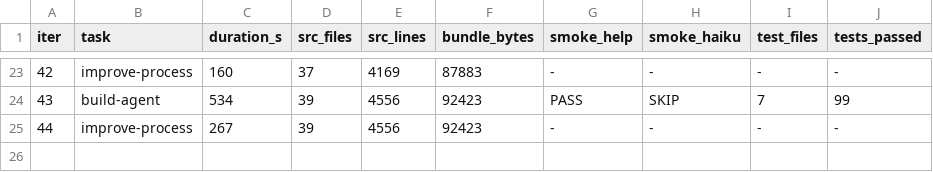
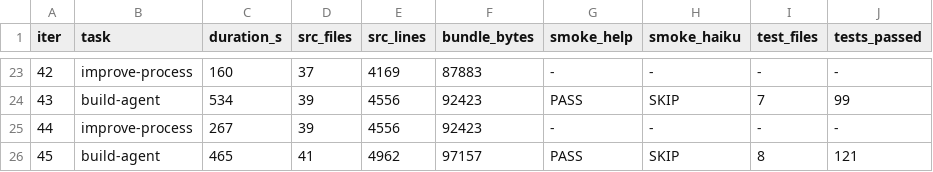
Before and after one commit to xmanatee/kota, a CSV file: metrics.csv, drawn as a sheet; only a part is shown, gaps mark what is left out.

Commit message:
iter #46 (improve-process): 15th consecutive successful autonomous build (iterations 17–45). Process is healthy. One observability improvement added. ### Diagnosis **Builder (iteration 45)**: Strong. Built shell error diagnostics — a practical feature (165-line module, 22 tests) that directly improves the agent's feedback

```diff
--- a/metrics.csv
+++ b/metrics.csv
@@ -25 +25,2 @@ iter,task,duration_s,src_files,src_lines,bundle_bytes,smoke_help,smoke_haiku,tes
 44,improve-process,267,39,4556,92423,-,-,-,-
+45,build-agent,465,41,4962,97157,PASS,SKIP,8,121
```
Also changed, not shown: 2 other files.
